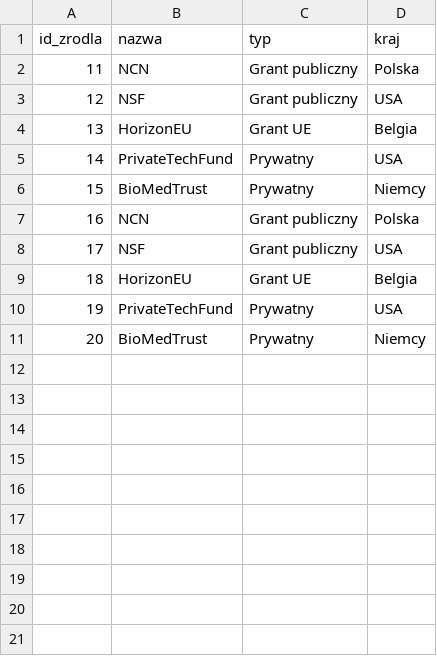
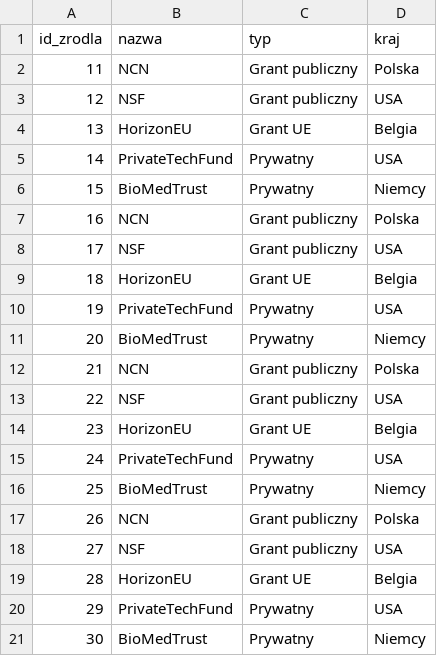
Before and after one commit to radekszewczyk01/RIMS_Database, a CSV file: docs/csv/zrodlofinansowania.csv, drawn as a sheet.

```diff
--- a/docs/csv/zrodlofinansowania.csv
+++ b/docs/csv/zrodlofinansowania.csv
@@ -11 +11,11 @@ id_zrodla,nazwa,typ,kraj
 20,BioMedTrust,Prywatny,Niemcy
+21,NCN,Grant publiczny,Polska
+22,NSF,Grant publiczny,USA
+23,HorizonEU,Grant UE,Belgia
+24,PrivateTechFund,Prywatny,USA
+25,BioMedTrust,Prywatny,Niemcy
+26,NCN,Grant publiczny,Polska
+27,NSF,Grant publiczny,USA
+28,HorizonEU,Grant UE,Belgia
+29,PrivateTechFund,Prywatny,USA
+30,BioMedTrust,Prywatny,Niemcy
```
Also changed, not shown: docs/csv/artykul.csv, docs/csv/artykul_zrodlofinansowania.csv, 9 other files.
